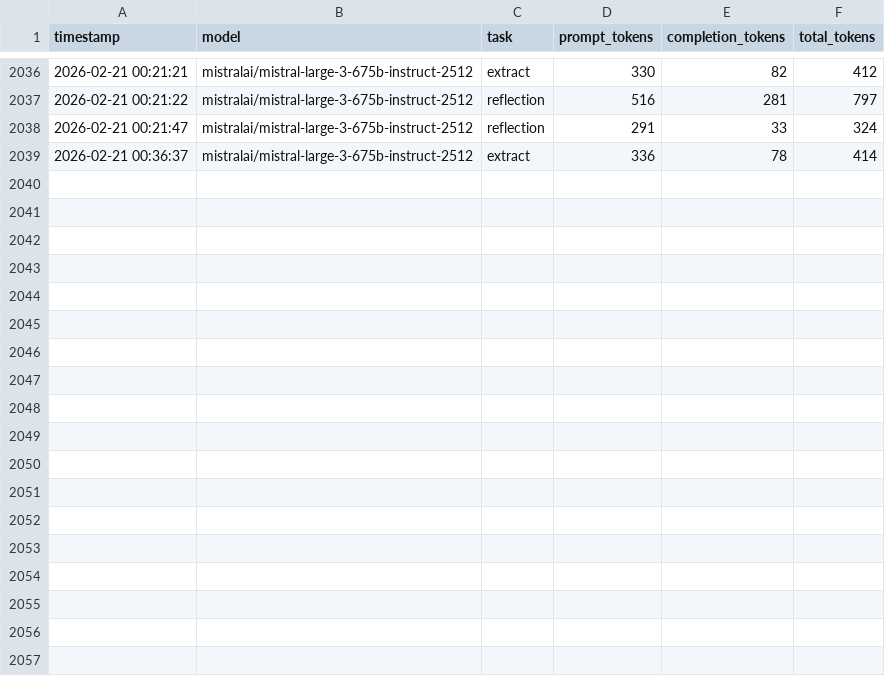
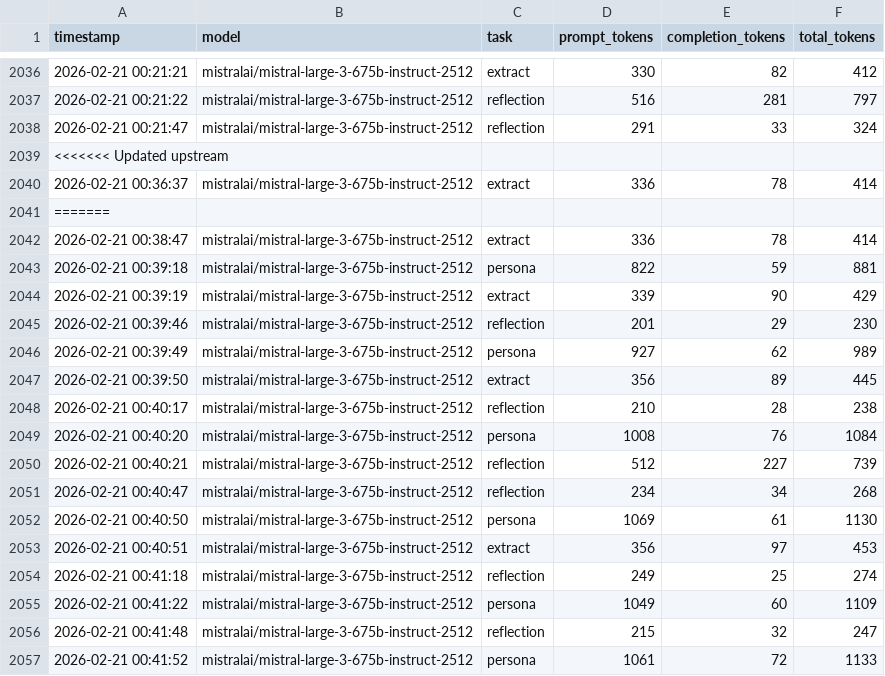
Before and after one commit to rohzhegde26/agentic-honeypot-submission, a CSV file: data/token_usage.csv, drawn as a sheet; only a part is shown, gaps mark what is left out; the diff covers the shown part only.

```diff
--- a/data/token_usage.csv
+++ b/data/token_usage.csv
@@ -2038,2 +2038,20 @@ timestamp,model,task,prompt_tokens,completion_tokens,total_tokens
 2026-02-21 00:21:47,mistralai/mistral-large-3-675b-instruct-2512,reflection,291,33,324
+<<<<<<< Updated upstream
 2026-02-21 00:36:37,mistralai/mistral-large-3-675b-instruct-2512,extract,336,78,414
+=======
+2026-02-21 00:38:47,mistralai/mistral-large-3-675b-instruct-2512,extract,336,78,414
+2026-02-21 00:39:18,mistralai/mistral-large-3-675b-instruct-2512,persona,822,59,881
+2026-02-21 00:39:19,mistralai/mistral-large-3-675b-instruct-2512,extract,339,90,429
+2026-02-21 00:39:46,mistralai/mistral-large-3-675b-instruct-2512,reflection,201,29,230
+2026-02-21 00:39:49,mistralai/mistral-large-3-675b-instruct-2512,persona,927,62,989
+2026-02-21 00:39:50,mistralai/mistral-large-3-675b-instruct-2512,extract,356,89,445
+2026-02-21 00:40:17,mistralai/mistral-large-3-675b-instruct-2512,reflection,210,28,238
+2026-02-21 00:40:20,mistralai/mistral-large-3-675b-instruct-2512,persona,1008,76,1084
+2026-02-21 00:40:21,mistralai/mistral-large-3-675b-instruct-2512,reflection,512,227,739
+2026-02-21 00:40:47,mistralai/mistral-large-3-675b-instruct-2512,reflection,234,34,268
+2026-02-21 00:40:50,mistralai/mistral-large-3-675b-instruct-2512,persona,1069,61,1130
+2026-02-21 00:40:51,mistralai/mistral-large-3-675b-instruct-2512,extract,356,97,453
+2026-02-21 00:41:18,mistralai/mistral-large-3-675b-instruct-2512,reflection,249,25,274
+2026-02-21 00:41:22,mistralai/mistral-large-3-675b-instruct-2512,persona,1049,60,1109
+2026-02-21 00:41:48,mistralai/mistral-large-3-675b-instruct-2512,reflection,215,32,247
+2026-02-21 00:41:52,mistralai/mistral-large-3-675b-instruct-2512,persona,1061,72,1133
```
Also changed, not shown: 12 added rows elsewhere in this file, 5 other files.
